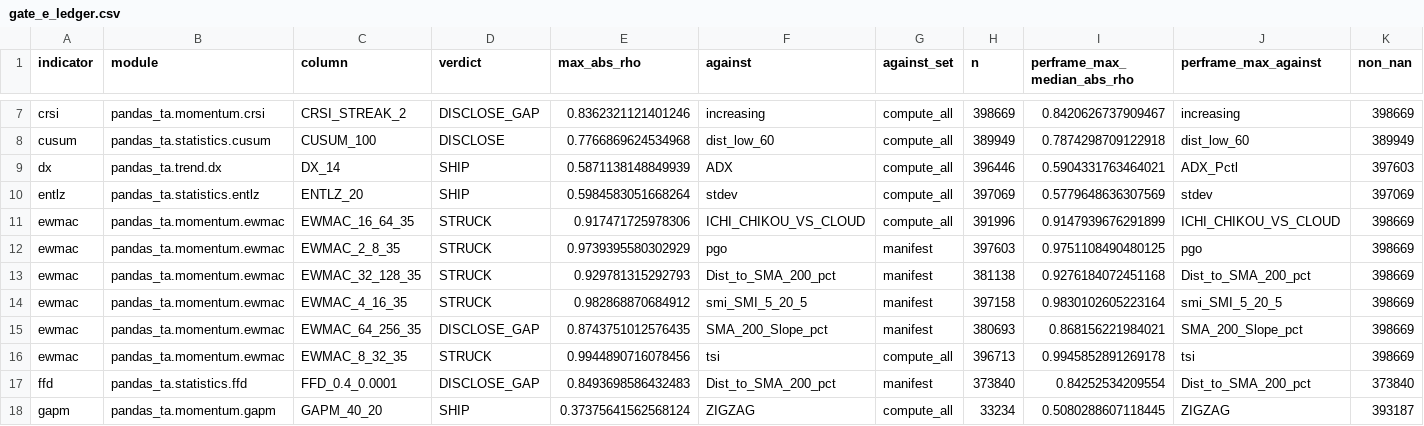
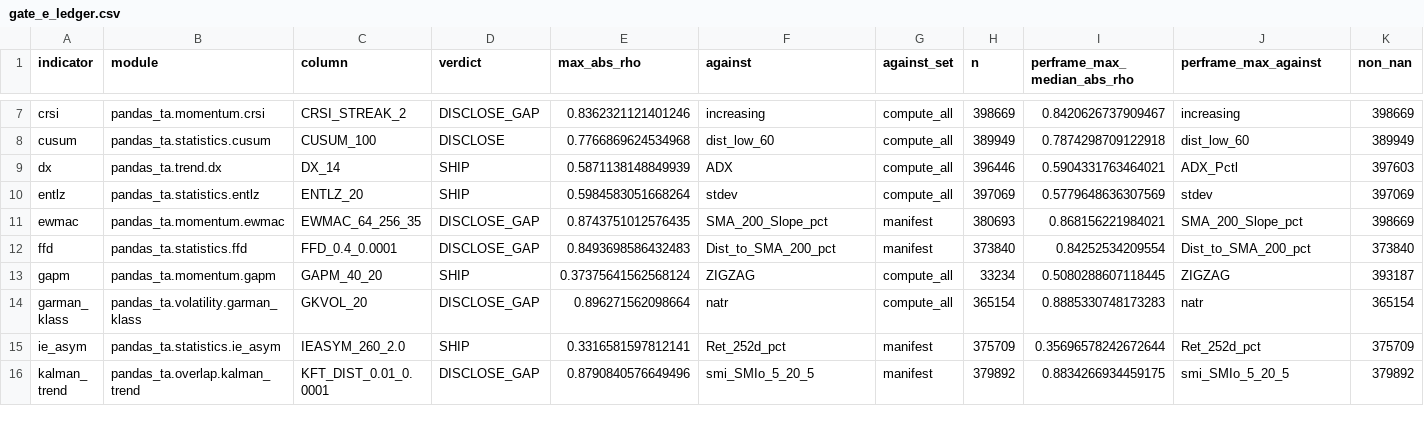
Before and after one commit to TolgaUyanik/PandasTa, a CSV file: docs/gate_e_ledger.csv, drawn as a sheet; only a part is shown, gaps mark what is left out; the shorter side is filled out with more unchanged rows; rows hold the shown columns only; the diff names each change by its address in the sheet, - before the commit and + after, or states it on an @@ line.

Commit message:
EWMAC: Gate E measured -- revert five STRUCK pairs, ship 64:256 only (DISCLOSE_GAP). Refs #29

```diff
--- a/docs/gate_e_ledger.csv
+++ b/docs/gate_e_ledger.csv
-row 11: ewmac | pandas_ta.momentum.ewmac | EWMAC_16_64_35 | STRUCK | 0.917471725978306 | ICHI_CHIKOU_VS_CLOUD | compute_all | 391996 | 0.9147939676291899 | ICHI_CHIKOU_VS_CLOUD | 398669
-row 12: ewmac | pandas_ta.momentum.ewmac | EWMAC_2_8_35 | STRUCK | 0.9739395580302929 | pgo | manifest | 397603 | 0.9751108490480125 | pgo | 398669
-row 13: ewmac | pandas_ta.momentum.ewmac | EWMAC_32_128_35 | STRUCK | 0.929781315292793 | Dist_to_SMA_200_pct | manifest | 381138 | 0.9276184072451168 | Dist_to_SMA_200_pct | 398669
-row 14: ewmac | pandas_ta.momentum.ewmac | EWMAC_4_16_35 | STRUCK | 0.982868870684912 | smi_SMI_5_20_5 | manifest | 397158 | 0.9830102605223164 | smi_SMI_5_20_5 | 398669
-row 16: ewmac | pandas_ta.momentum.ewmac | EWMAC_8_32_35 | STRUCK | 0.9944890716078456 | tsi | compute_all | 396713 | 0.9945852891269178 | tsi | 398669
```
Also changed, not shown: 6 other files.
